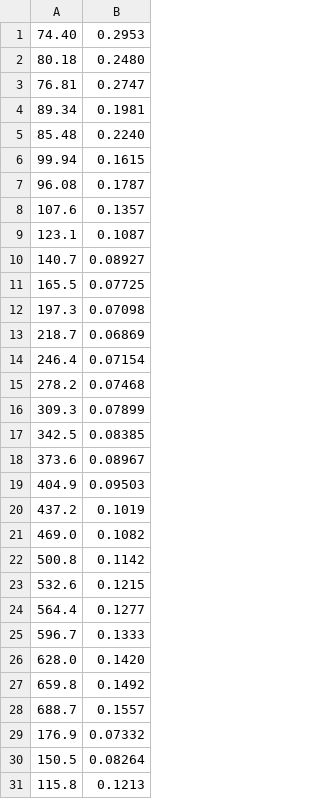
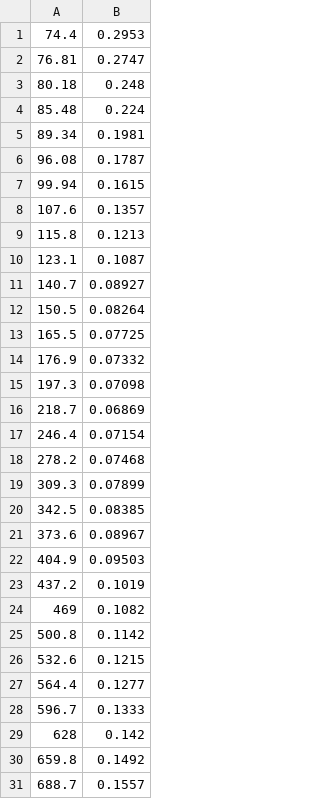
Before and after one commit to HelgeGehring/femwell, a CSV file: docs/photonics/reference_data/Rukhlenko/fig_1b_aeff/0.5_Eq3.csv, drawn as a sheet; removed rows and columns are numbered as before the commit, all else as after; the diff names each change by its address in the sheet, - before the commit and + after, or states it on an @@ line.

```diff
--- a/docs/photonics/reference_data/Rukhlenko/fig_1b_aeff/0.5_Eq3.csv
+++ b/docs/photonics/reference_data/Rukhlenko/fig_1b_aeff/0.5_Eq3.csv
-A1: 74.40
+A1: 74.4
-row 2: 80.18 | 0.2480
+row 3: 80.18 | 0.248
+row 4: 85.48 | 0.224
-row 5: 85.48 | 0.2240
@@ row 7 moved to row 6: 96.08 @@
@@ row 31 moved to row 9: 115.8 @@
@@ row 30 moved to row 12: 150.5 @@
@@ row 29 moved to row 14: 176.9 @@
-A24: 469.0
+A24: 469
-row 26: 628.0 | 0.1420
+row 29: 628 | 0.142
```
Also changed, not shown: docs/photonics/reference_data/Rukhlenko/fig_1b_aeff/0.5_Eq2.csv, docs/photonics/reference_data/Rukhlenko/fig_1b_aeff/0.7_Eq1.csv, 4 other files.
